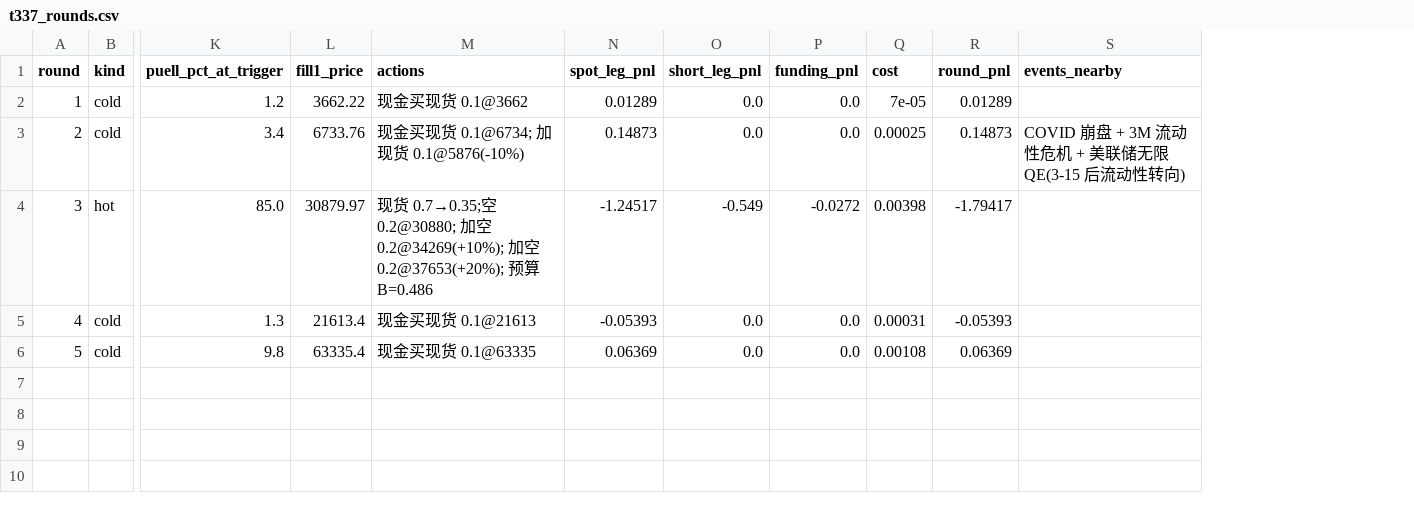
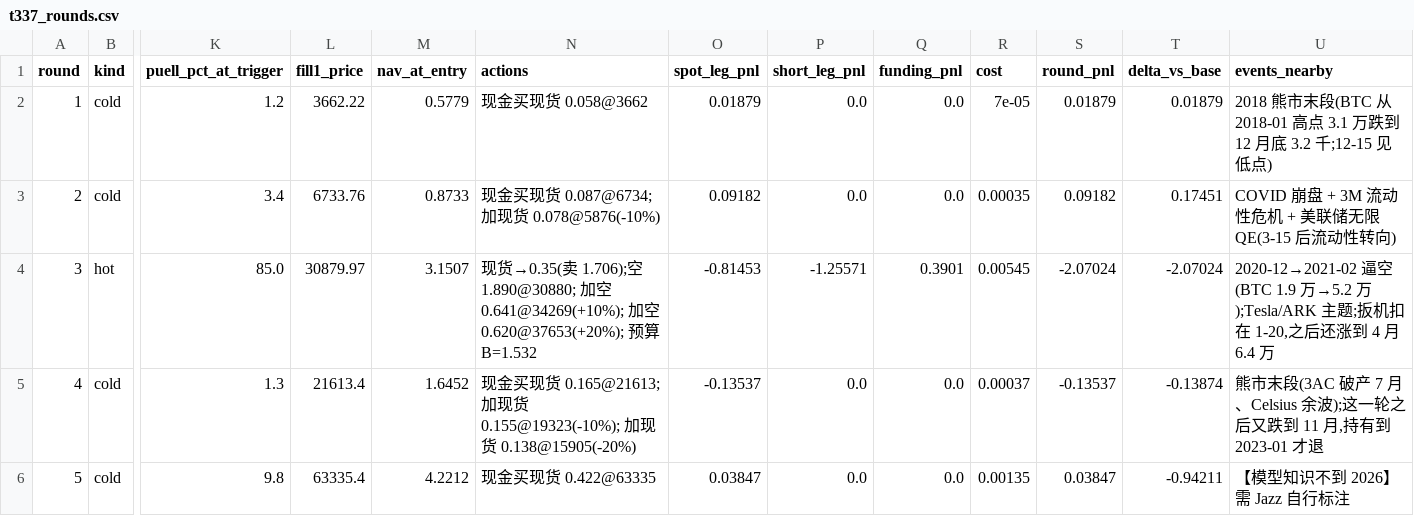
Before and after one commit to jazzthepig/looloomi-ai, a CSV file: docs/research/t337_rounds.csv, drawn as a sheet; only a part is shown, gaps mark what is left out; addresses are those after the commit; the diff names each change by its address in the sheet, - before the commit and + after, or states it on an @@ line.

```diff
--- a/docs/research/t337_rounds.csv
+++ b/docs/research/t337_rounds.csv
+column M (nav_at_entry), rows 2-6: 0.5779 | 0.8733 | 3.1507 | 1.6452 | 4.2212
+column T (delta_vs_base), rows 2-6: 0.01879 | 0.17451 | -2.07024 | -0.13874 | -0.94211
-N2 (actions): 现金买现货 0.1@3662
+N2 (actions): 现金买现货 0.058@3662
-O2 (spot_leg_pnl): 0.01289
+O2 (spot_leg_pnl): 0.01879
-S2 (round_pnl): 0.01289
+S2 (round_pnl): 0.01879
-U2 (events_nearby): (empty)
+U2 (events_nearby): 2018 熊市末段(BTC 从 2018-01 高点 3.1 万跌到 12 月底 3.2 千;12-15 见低点)
-N3 (actions): 现金买现货 0.1@6734; 加现货 0.1@5876(-10%)
+N3 (actions): 现金买现货 0.087@6734; 加现货 0.078@5876(-10%)
-O3 (spot_leg_pnl): 0.14873
+O3 (spot_leg_pnl): 0.09182
-R3 (cost): 0.00025
+R3 (cost): 0.00035
-S3 (round_pnl): 0.14873
+S3 (round_pnl): 0.09182
-N4 (actions): 现货 0.7→0.35;空 0.2@30880; 加空 0.2@34269(+10%); 加空 0.2@37653(+20%); 预算 B=0.486
+N4 (actions): 现货→0.35(卖 1.706);空 1.890@30880; 加空 0.641@34269(+10%); 加空 0.620@37653(+20%); 预算 B=1.532
-O4 (spot_leg_pnl): -1.24517
+O4 (spot_leg_pnl): -0.81453
-P4 (short_leg_pnl): -0.549
+P4 (short_leg_pnl): -1.25571
-Q4 (funding_pnl): -0.0272
+Q4 (funding_pnl): 0.3901
-R4 (cost): 0.00398
+R4 (cost): 0.00545
-S4 (round_pnl): -1.79417
+S4 (round_pnl): -2.07024
-U4 (events_nearby): (empty)
+U4 (events_nearby): 2020-12→2021-02 逼空(BTC 1.9 万→5.2 万);Tesla/ARK 主题;扳机扣在 1-20,之后还涨到 4 月 6.4 万
-N5 (actions): 现金买现货 0.1@21613
+N5 (actions): 现金买现货 0.165@21613; 加现货 0.155@19323(-10%); 加现货 0.138@15905(-20%)
-O5 (spot_leg_pnl): -0.05393
+O5 (spot_leg_pnl): -0.13537
-R5 (cost): 0.00031
+R5 (cost): 0.00037
-S5 (round_pnl): -0.05393
+S5 (round_pnl): -0.13537
-U5 (events_nearby): (empty)
+U5 (events_nearby): 熊市末段(3AC 破产 7 月、Celsius 余波);这一轮之后又跌到 11 月,持有到 2023-01 才退
-N6 (actions): 现金买现货 0.1@63335
+N6 (actions): 现金买现货 0.422@63335
-O6 (spot_leg_pnl): 0.06369
+O6 (spot_leg_pnl): 0.03847
-R6 (cost): 0.00108
+R6 (cost): 0.00135
-S6 (round_pnl): 0.06369
+S6 (round_pnl): 0.03847
-U6 (events_nearby): (empty)
+U6 (events_nearby): 【模型知识不到 2026】需 Jazz 自行标注
```
Also changed, not shown: 7 other files.
